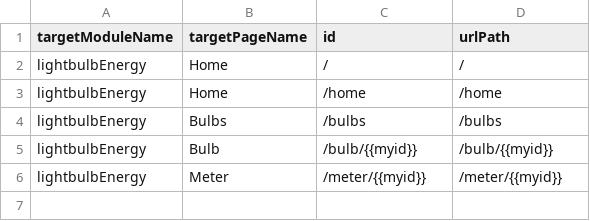
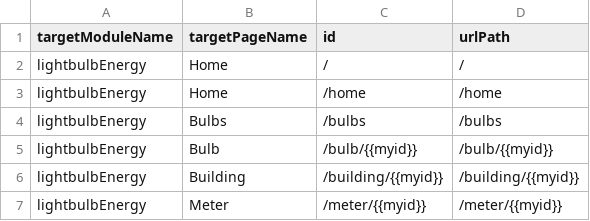
Before and after one commit to c3-hcflores/ui-course, a CSV file: C3UI_Starter_Repo_Advanced/c3training/lightbulbEnergy/seed/UiSdlRoute/pages.csv, drawn as a sheet; the diff names each change by its address in the sheet, - before the commit and + after, or states it on an @@ line.

```diff
--- a/C3UI_Starter_Repo_Advanced/c3training/lightbulbEnergy/seed/UiSdlRoute/pages.csv
+++ b/C3UI_Starter_Repo_Advanced/c3training/lightbulbEnergy/seed/UiSdlRoute/pages.csv
+row 6: lightbulbEnergy | Building | /building/{{myid}} | /building/{{myid}}
```
Also changed, not shown: 10 other files.
